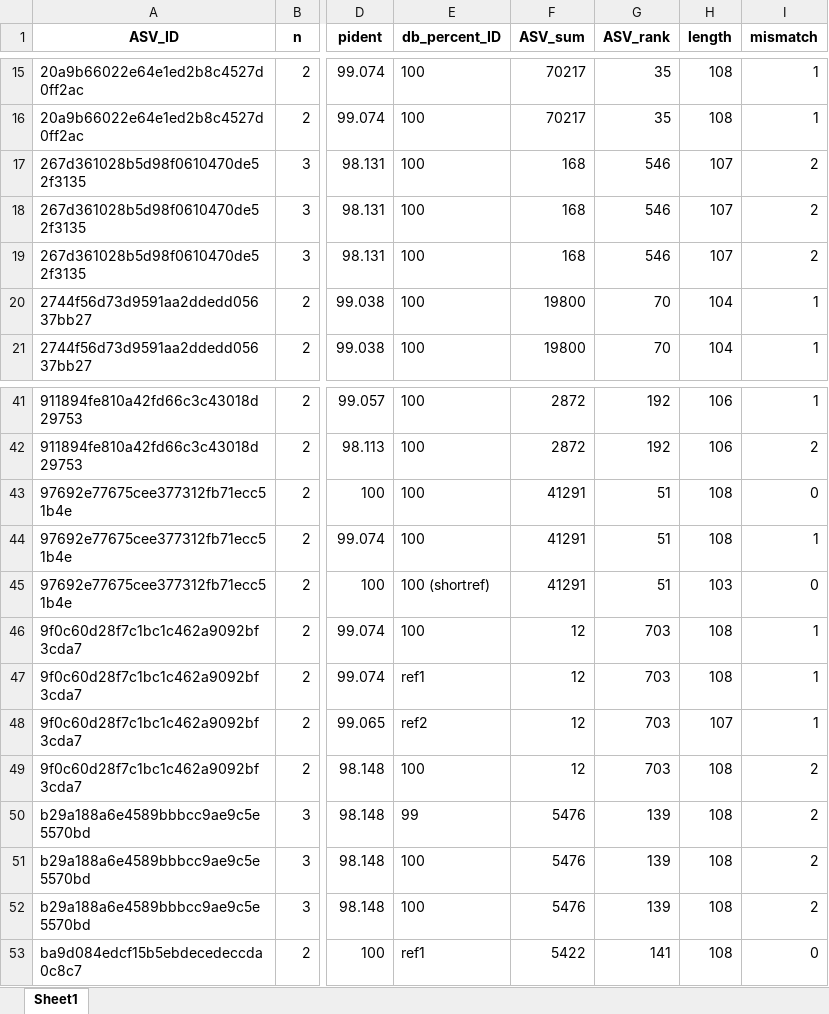
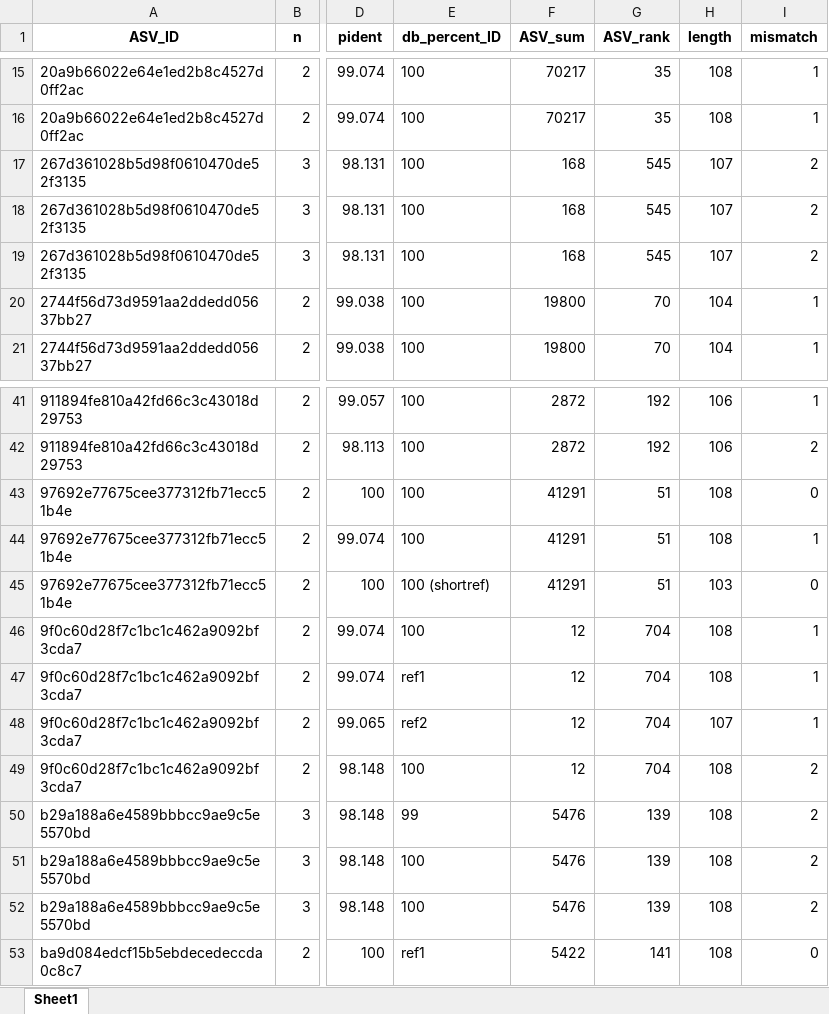
Before and after one commit to GMGI-Fisheries/eDNA_OffshoreWind, an Excel workbook: data/BLASToutput/Taxonomic_assignment/Choice_required_GMGI_multiplehits.xlsx, sheet Sheet1, drawn as a sheet; only a part is shown, gaps mark what is left out; values as stored, in another font and other column widths than the file's, no borders; the diff names each change by its address in the sheet, - before the commit and + after, or states it on an @@ line.

```diff
--- a/data/BLASToutput/Taxonomic_assignment/Choice_required_GMGI_multiplehits.xlsx (sheet Sheet1)
+++ b/data/BLASToutput/Taxonomic_assignment/Choice_required_GMGI_multiplehits.xlsx (sheet Sheet1)
-G17:G19 (ASV_rank): 546
+G17:G19 (ASV_rank): 545
-G46:G49 (ASV_rank): 703
+G46:G49 (ASV_rank): 704
```
Also changed, not shown: data/metadata/full_metadata.xlsx, data/results/Rawreads_longformat.xlsx, 22 other files.
